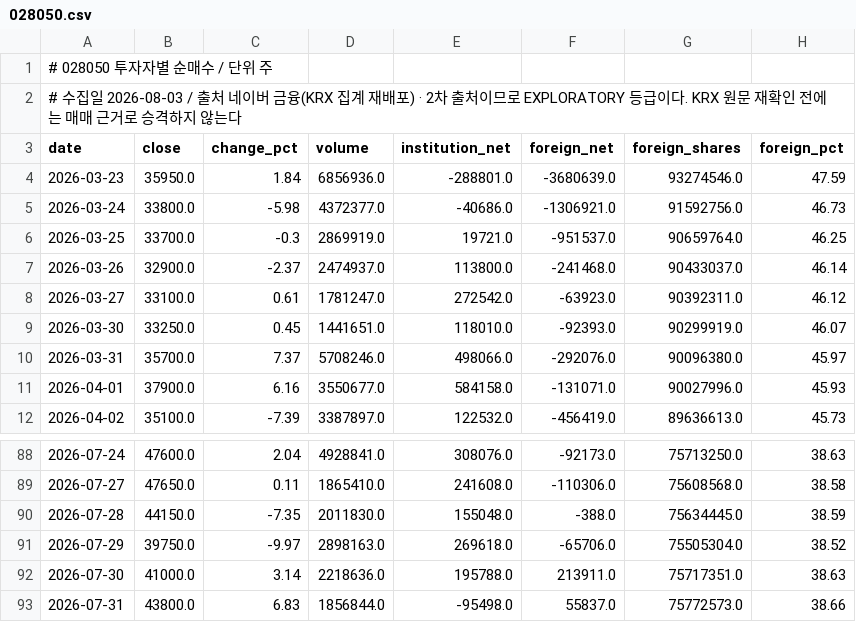
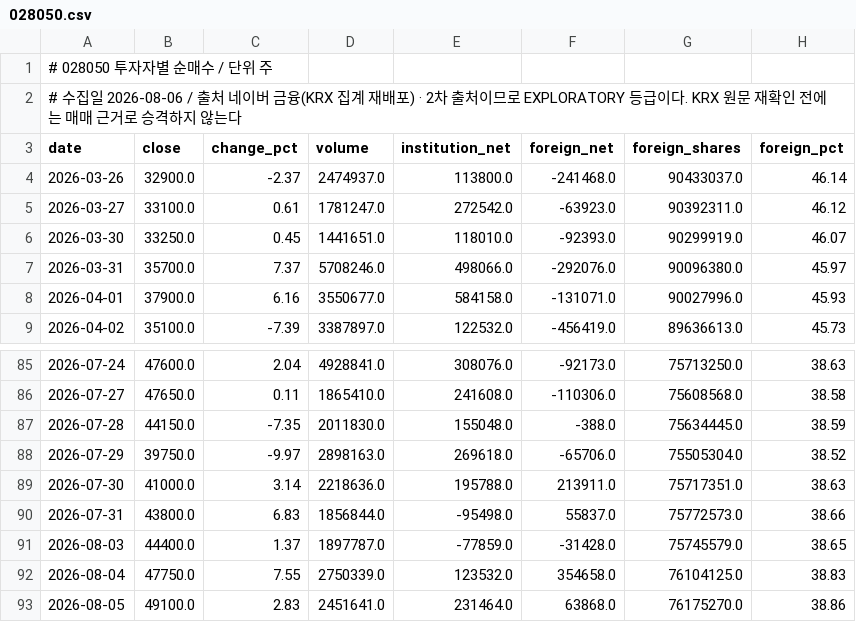
Before and after one commit to jack000214-ctrl/money, a CSV file: knowledge/flows/028050.csv, drawn as a sheet; only a part is shown, gaps mark what is left out.

```diff
--- a/knowledge/flows/028050.csv
+++ b/knowledge/flows/028050.csv
@@ -1,7 +1,4 @@
 # 028050 투자자별 순매수 / 단위 주
-# 수집일 2026-08-03 / 출처 네이버 금융(KRX 집계 재배포) · 2차 출처이므로 EXPLORATORY 등급이다. KRX 원문 재확인 전에는 매매 근거로 승격하지 않는다
+# 수집일 2026-08-06 / 출처 네이버 금융(KRX 집계 재배포) · 2차 출처이므로 EXPLORATORY 등급이다. KRX 원문 재확인 전에는 매매 근거로 승격하지 않는다
 date,close,change_pct,volume,institution_net,foreign_net,foreign_shares,foreign_pct
-2026-03-23,35950.0,1.84,6856936.0,-288801.0,-3680639.0,93274546.0,47.59
-2026-03-24,33800.0,-5.98,4372377.0,-40686.0,-1306921.0,91592756.0,46.73
-2026-03-25,33700.0,-0.3,2869919.0,19721.0,-951537.0,90659764.0,46.25
 2026-03-26,32900.0,-2.37,2474937.0,113800.0,-241468.0,90433037.0,46.14
@@ -93 +90,4 @@ date,close,change_pct,volume,institution_net,foreign_net,foreign_shares,foreign_
 2026-07-31,43800.0,6.83,1856844.0,-95498.0,55837.0,75772573.0,38.66
+2026-08-03,44400.0,1.37,1897787.0,-77859.0,-31428.0,75745579.0,38.65
+2026-08-04,47750.0,7.55,2750339.0,123532.0,354658.0,76104125.0,38.83
+2026-08-05,49100.0,2.83,2451641.0,231464.0,63868.0,76175270.0,38.86
```
Also changed, not shown: knowledge/lending/028050.csv, knowledge/prices/005930_KS.csv, 20 other files.
